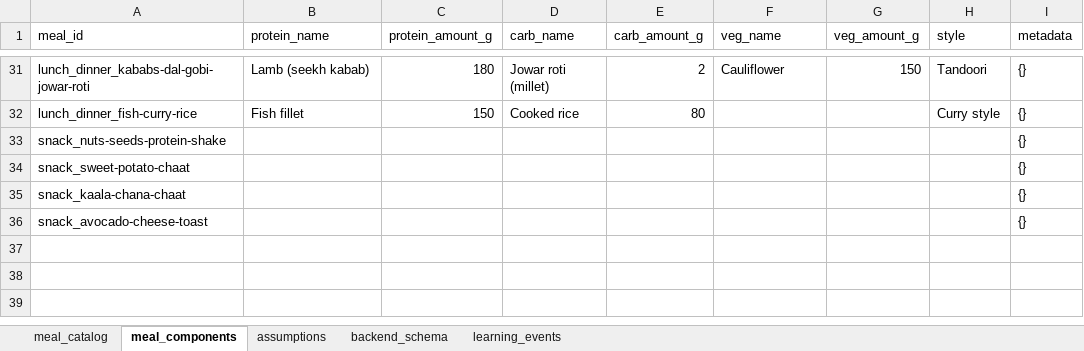
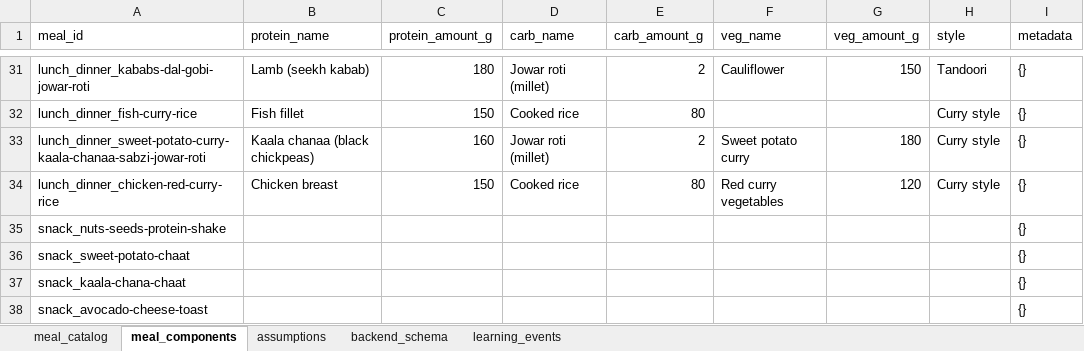
Before and after one commit to instatank/Meal-Planner, an Excel workbook: exports/meal_database_architecture_v1.xlsx, sheet meal_components, drawn as a sheet; only a part is shown, gaps mark what is left out; values as stored, in another font and other column widths than the file's, no borders; the diff names each change by its address in the sheet, - before the commit and + after, or states it on an @@ line.

Commit message:
Add sweet potato chanaa meal and chicken red curry meal

```diff
--- a/exports/meal_database_architecture_v1.xlsx (sheet meal_components)
+++ b/exports/meal_database_architecture_v1.xlsx (sheet meal_components)
+row 33: lunch_dinner_sweet-potato-curry-kaala-chanaa-sabzi-jowar-roti | Kaala chanaa (black chickpeas) | 160 | Jowar roti (millet) | 2 | Sweet potato curry | 180 | Curry style | {}
+row 34: lunch_dinner_chicken-red-curry-rice | Chicken breast | 150 | Cooked rice | 80 | Red curry vegetables | 120 | Curry style | {}
```
Also changed, not shown: sheet meal_catalog, 2 other files.
